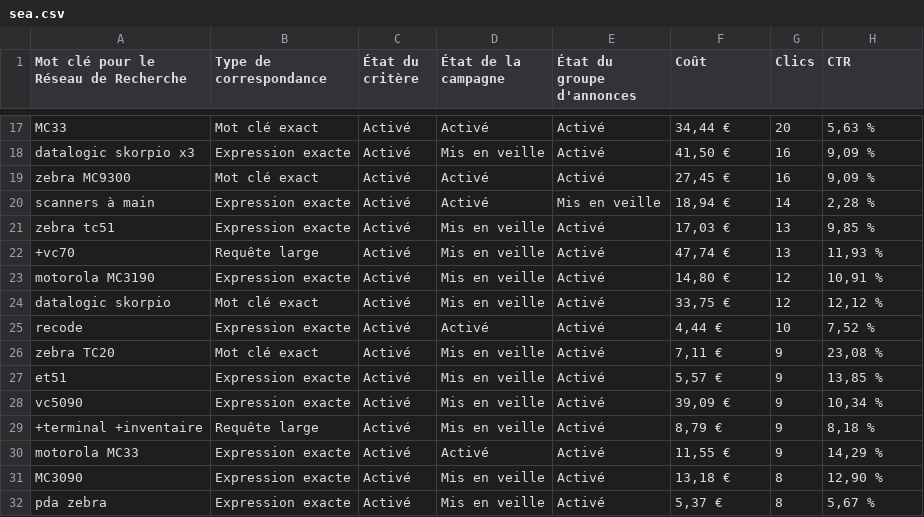
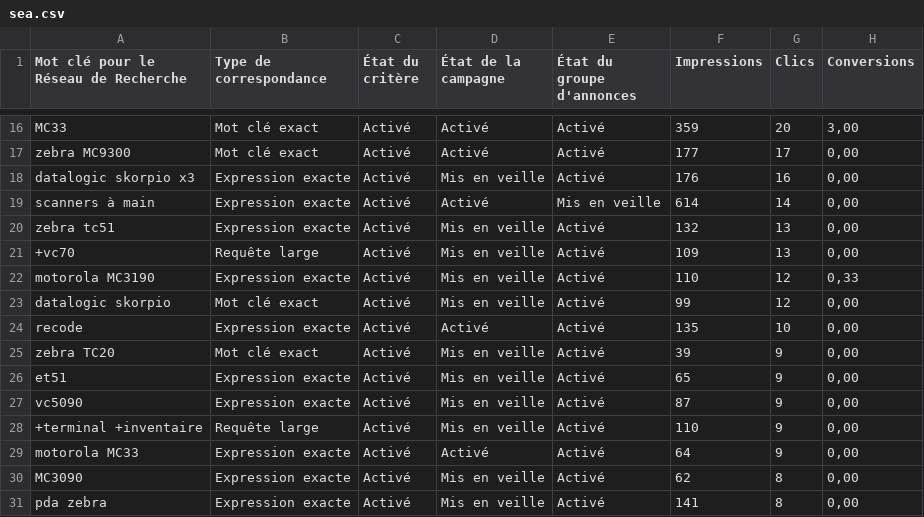
Before and after one commit to AnTh0Ny77/SoftRecode, a CSV file: sea.csv, drawn as a sheet; only a part is shown, gaps mark what is left out; removed rows and columns are numbered as before the commit, all else as after; the diff covers the shown part only; the diff names each change by its address in the sheet, - before the commit and + after, or states it on an @@ line.

```diff
--- a/sea.csv
+++ b/sea.csv
-F1: Coût
+F1: Impressions
-H1: CTR
+H1: Conversions
-F16 (Impressions): 34,44 €
+F16 (Impressions): 359
-H16 (Conversions): 5,63 %
+H16 (Conversions): 3,00
+row 17: zebra MC9300 | Mot clé exact | Activé | Activé | Activé | 177 | 17 | 0,00
-F18 (Impressions): 41,50 €
+F18 (Impressions): 176
-H18 (Conversions): 9,09 %
+H18 (Conversions): 0,00
-row 19: zebra MC9300 | Mot clé exact | Activé | Activé | Activé | 27,45 € | 16 | 9,09 %
-F19 (Impressions): 18,94 €
+F19 (Impressions): 614
-H19 (Conversions): 2,28 %
+H19 (Conversions): 0,00
-F20 (Impressions): 17,03 €
+F20 (Impressions): 132
-H20 (Conversions): 9,85 %
+H20 (Conversions): 0,00
-F21 (Impressions): 47,74 €
+F21 (Impressions): 109
-H21 (Conversions): 11,93 %
+H21 (Conversions): 0,00
-F22 (Impressions): 14,80 €
+F22 (Impressions): 110
-H22 (Conversions): 10,91 %
+H22 (Conversions): 0,33
-F23 (Impressions): 33,75 €
+F23 (Impressions): 99
-H23 (Conversions): 12,12 %
+H23 (Conversions): 0,00
-F24 (Impressions): 4,44 €
+F24 (Impressions): 135
-H24 (Conversions): 7,52 %
+H24 (Conversions): 0,00
-F25 (Impressions): 7,11 €
+F25 (Impressions): 39
-H25 (Conversions): 23,08 %
+H25 (Conversions): 0,00
-F26 (Impressions): 5,57 €
+F26 (Impressions): 65
-H26 (Conversions): 13,85 %
+H26 (Conversions): 0,00
-F27 (Impressions): 39,09 €
+F27 (Impressions): 87
-H27 (Conversions): 10,34 %
+H27 (Conversions): 0,00
-F28 (Impressions): 8,79 €
+F28 (Impressions): 110
-H28 (Conversions): 8,18 %
+H28 (Conversions): 0,00
-F29 (Impressions): 11,55 €
+F29 (Impressions): 64
-H29 (Conversions): 14,29 %
+H29 (Conversions): 0,00
-F30 (Impressions): 13,18 €
+F30 (Impressions): 62
-H30 (Conversions): 12,90 %
+H30 (Conversions): 0,00
-F31 (Impressions): 5,37 €
+F31 (Impressions): 141
-H31 (Conversions): 5,67 %
+H31 (Conversions): 0,00
```
Also changed, not shown: 2 added rows, 3 removed rows and 65 edited cells elsewhere in this file, 3 other files.
